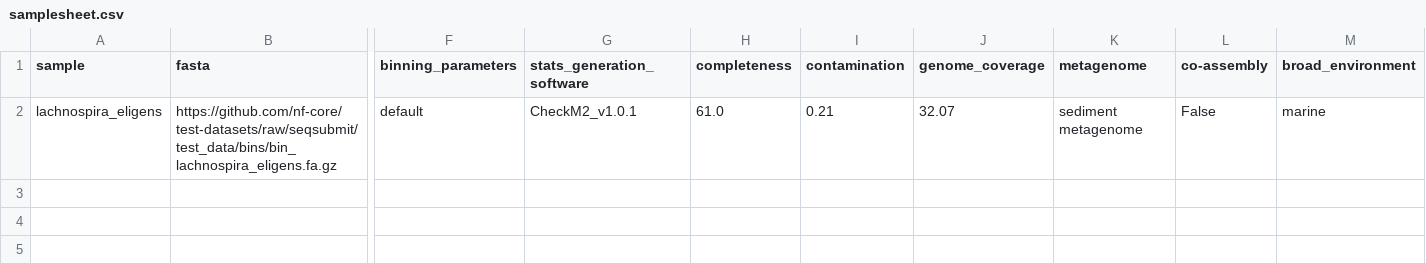
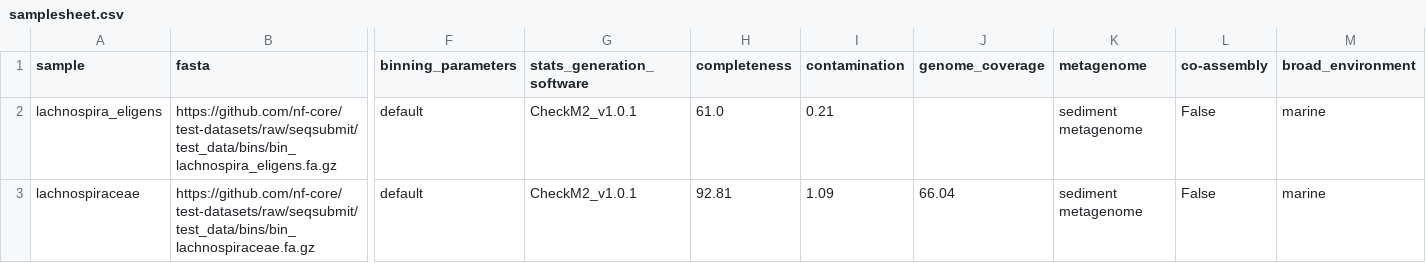
Before and after one commit to nf-core/seqsubmit, a CSV file: assets/samplesheet.csv, drawn as a sheet; only a part is shown, gaps mark what is left out; rows hold the shown columns only; the diff names each change by its address in the sheet, - before the commit and + after, or states it on an @@ line.

Commit message:
#9 remove calculate_coverage module cz it's not needed anymore. Correct sample_sheets csvs

```diff
--- a/assets/samplesheet.csv
+++ b/assets/samplesheet.csv
-J2 (genome_coverage): 32.07
+J2 (genome_coverage): (empty)
+row 3: lachnospiraceae | https://github.com/nf-core/test-datasets/raw/seqsubmit/test_data/bins/bin_lachnospiraceae.fa.gz | default | CheckM2_v1.0.1 | 92.81 | 1.09 | 66.04 | sediment metagenome | False | marine
```
Also changed, not shown: 3 other files.
